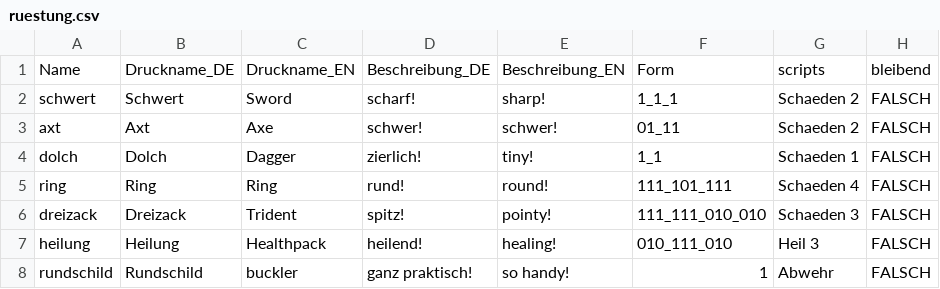
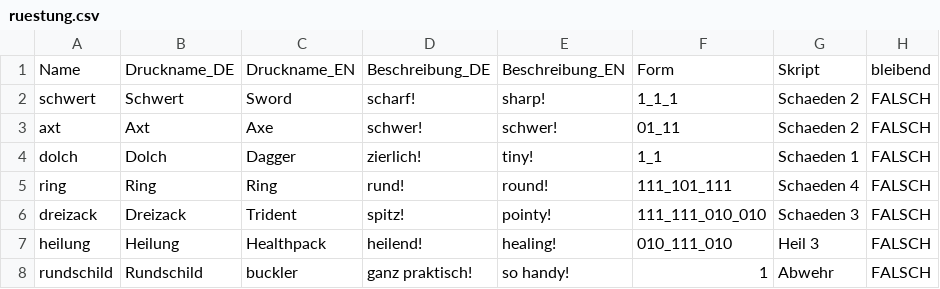
Before and after one commit to increpare/cardgame, a CSV file: data/text/ruestung.csv, drawn as a sheet.

```diff
--- a/data/text/ruestung.csv
+++ b/data/text/ruestung.csv
@@ -1,2 +1,2 @@
-Name;Druckname_DE;Druckname_EN;Beschreibung_DE;Beschreibung_EN;Form;scripts;bleibend
+Name;Druckname_DE;Druckname_EN;Beschreibung_DE;Beschreibung_EN;Form;Skript;bleibend
 schwert;Schwert;Sword;scharf!;sharp!;1_1_1;Schaeden 2;FALSCH
```
Also changed, not shown: data/text/kreaturen.csv, 17 other files.
